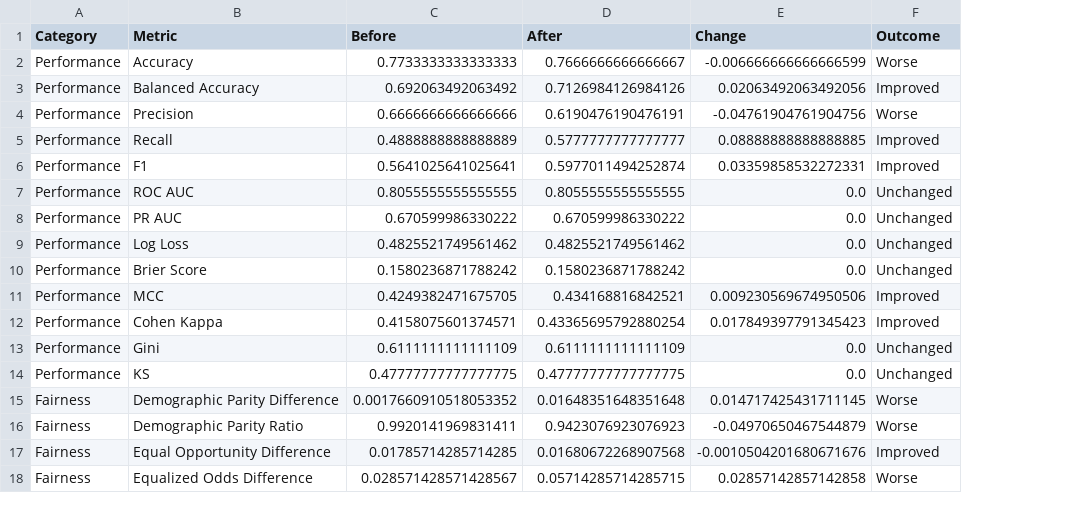
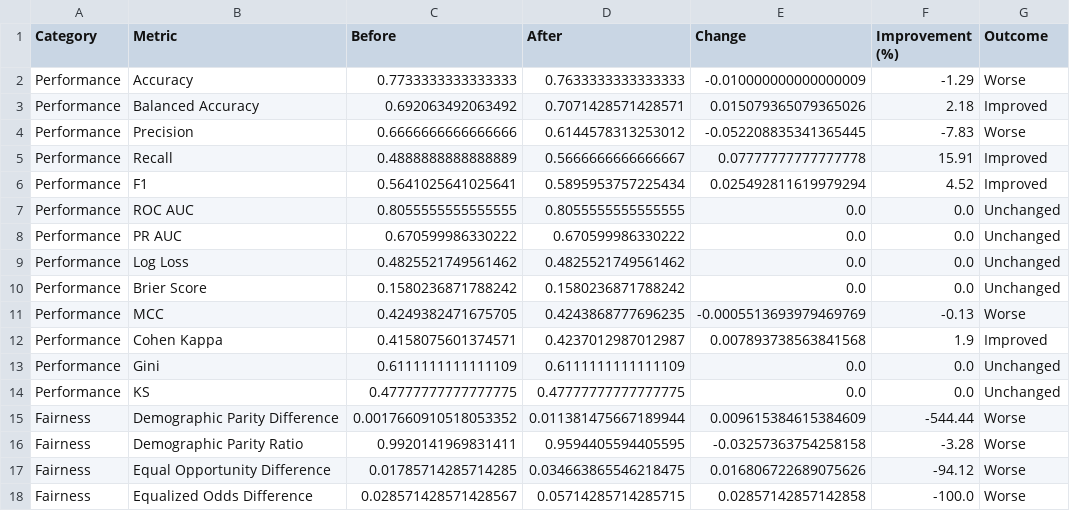
Before and after one commit to KingsleyEbukaChukwuma/FairLoans, a CSV file: artifacts/fairness/comparison.csv, drawn as a sheet; addresses are those after the commit; the diff names each change by its address in the sheet, - before the commit and + after, or states it on an @@ line.

Commit message:
fairness and explainability bug fixed

```diff
--- a/artifacts/fairness/comparison.csv
+++ b/artifacts/fairness/comparison.csv
+column F (Improvement (%)), rows 2-18: -1.29 | 2.18 | -7.83 | 15.91 | 4.52 | 0.0 | 0.0 | 0.0 | 0.0 | -0.13 | 1.9 | 0.0 | 0.0 | -544.44 | -3.28 | -94.12 | -100.0
-D2 (After): 0.7666666666666667
+D2 (After): 0.7633333333333333
-E2 (Change): -0.006666666666666599
+E2 (Change): -0.010000000000000009
-D3 (After): 0.7126984126984126
+D3 (After): 0.7071428571428571
-E3 (Change): 0.02063492063492056
+E3 (Change): 0.015079365079365026
-D4 (After): 0.6190476190476191
+D4 (After): 0.6144578313253012
-E4 (Change): -0.04761904761904756
+E4 (Change): -0.052208835341365445
-D5 (After): 0.5777777777777777
+D5 (After): 0.5666666666666667
-E5 (Change): 0.08888888888888885
+E5 (Change): 0.07777777777777778
-D6 (After): 0.5977011494252874
+D6 (After): 0.5895953757225434
-E6 (Change): 0.03359858532272331
+E6 (Change): 0.025492811619979294
-D11 (After): 0.434168816842521
+D11 (After): 0.4243868777696235
-E11 (Change): 0.009230569674950506
+E11 (Change): -0.0005513693979469769
-G11 (Outcome): Improved
+G11 (Outcome): Worse
-D12 (After): 0.43365695792880254
+D12 (After): 0.4237012987012987
-E12 (Change): 0.017849397791345423
+E12 (Change): 0.007893738563841568
-D15 (After): 0.01648351648351648
+D15 (After): 0.011381475667189944
-E15 (Change): 0.014717425431711145
+E15 (Change): 0.009615384615384609
-D16 (After): 0.9423076923076923
+D16 (After): 0.9594405594405595
-E16 (Change): -0.04970650467544879
+E16 (Change): -0.03257363754258158
-D17 (After): 0.01680672268907568
+D17 (After): 0.034663865546218475
-E17 (Change): -0.0010504201680671676
+E17 (Change): 0.016806722689075626
-G17 (Outcome): Improved
+G17 (Outcome): Worse
```
Also changed, not shown: artifacts/fairness/comparison/governance_report.csv, artifacts/fairness/mitigated/fairness_by_group.csv, 43 other files.
